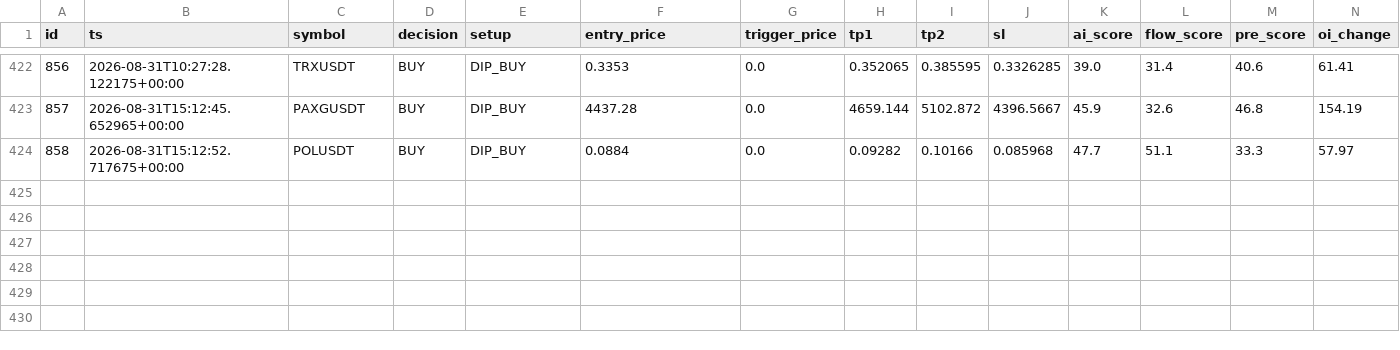
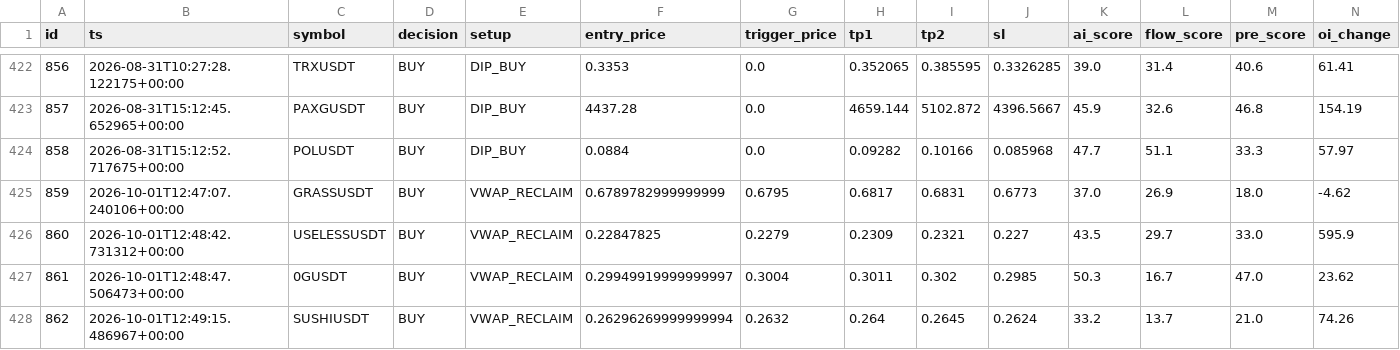
Before and after one commit to rank1984/crypto-bot, a CSV file: data/learning_dataset.csv, drawn as a sheet; only a part is shown, gaps mark what is left out; rows hold the shown columns only; the diff names each change by its address in the sheet, - before the commit and + after, or states it on an @@ line.

```diff
--- a/data/learning_dataset.csv
+++ b/data/learning_dataset.csv
+row 425: 859 | 2026-10-01T12:47:07.240106+00:00 | GRASSUSDT | BUY | VWAP_RECLAIM | 0.6789782999999999 | 0.6795 | 0.6817 | 0.6831 | 0.6773 | 37.0 | 26.9 | 18.0 | -4.62
+row 426: 860 | 2026-10-01T12:48:42.731312+00:00 | USELESSUSDT | BUY | VWAP_RECLAIM | 0.22847825 | 0.2279 | 0.2309 | 0.2321 | 0.227 | 43.5 | 29.7 | 33.0 | 595.9
+row 427: 861 | 2026-10-01T12:48:47.506473+00:00 | 0GUSDT | BUY | VWAP_RECLAIM | 0.29949919999999997 | 0.3004 | 0.3011 | 0.302 | 0.2985 | 50.3 | 16.7 | 47.0 | 23.62
+row 428: 862 | 2026-10-01T12:49:15.486967+00:00 | SUSHIUSDT | BUY | VWAP_RECLAIM | 0.26296269999999994 | 0.2632 | 0.264 | 0.2645 | 0.2624 | 33.2 | 13.7 | 21.0 | 74.26
```
Also changed, not shown: shadow_results.csv, 1 other file.
